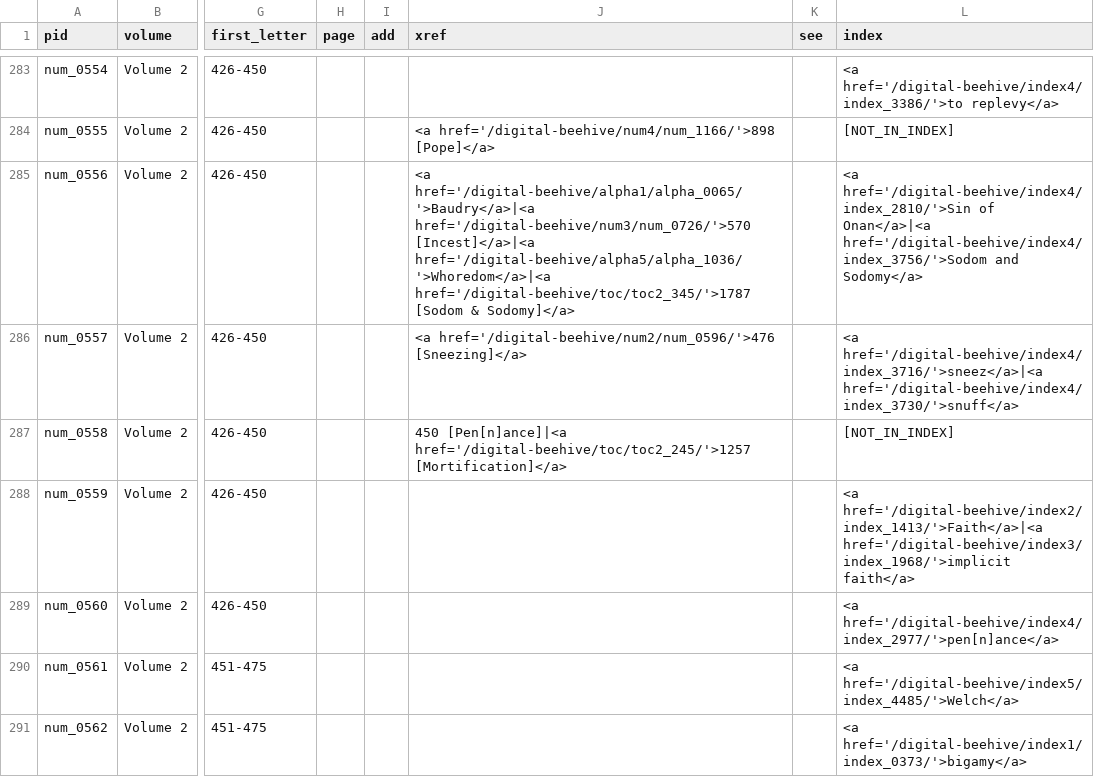
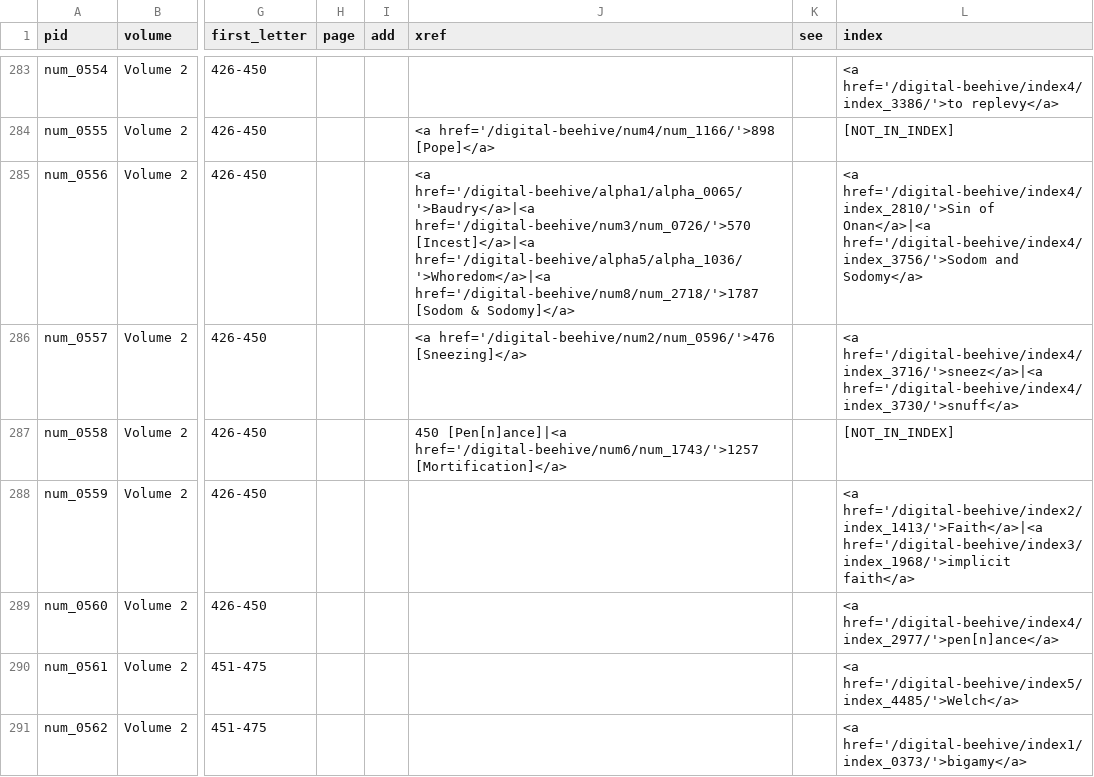
Before and after one commit to KislakCenter/beehive-annotation-scripts, a CSV file: data/num2.csv, drawn as a sheet; only a part is shown, gaps mark what is left out; the diff covers the shown part only; the diff names each change by its address in the sheet, - before the commit and + after, or states it on an @@ line.

```diff
--- a/data/num2.csv
+++ b/data/num2.csv
-J285 (xref): …[Incest]</a>|<a href='/digital-beehive/alpha5/alpha_1036/'>Whoredom</a>|<a href='/digital-beehive/toc/toc2_345/'>1787 [Sodom &…
+J285 (xref): …[Incest]</a>|<a href='/digital-beehive/alpha5/alpha_1036/'>Whoredom</a>|<a href='/digital-beehive/num8/num_2718/'>1787 [Sodom &…
-J287 (xref): 450 [Pen[n]ance]|<a href='/digital-beehive/toc/toc2_245/'>1257 [Mortification]</a>
+J287 (xref): 450 [Pen[n]ance]|<a href='/digital-beehive/num6/num_1743/'>1257 [Mortification]</a>
```
Also changed, not shown: 134 edited cells elsewhere in this file, data/alpha2.csv, data/alpha4.csv, 35 other files.
